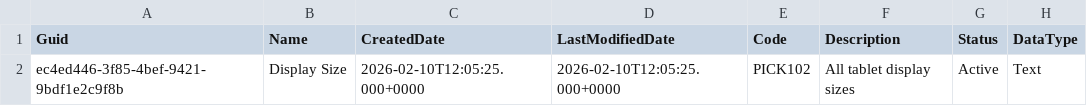
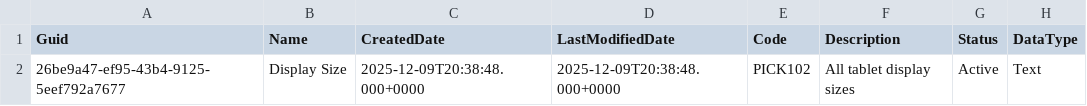
Before and after one commit to rybalkin91prodly/test-sandbox, a CSV file: data/AttributePicklist.csv, drawn as a sheet.

Commit message:
add-pcm

```diff
--- a/data/AttributePicklist.csv
+++ b/data/AttributePicklist.csv
@@ -1,2 +1,2 @@
 Guid,Name,CreatedDate,LastModifiedDate,Code,Description,Status,DataType
-ec4ed446-3f85-4bef-9421-9bdf1e2c9f8b,Display Size,2026-02-10T12:05:25.000+0000,2026-02-10T12:05:25.000+0000,PICK102,All tablet display sizes,Active,Text
+26be9a47-ef95-43b4-9125-5eef792a7677,Display Size,2025-12-09T20:38:48.000+0000,2025-12-09T20:38:48.000+0000,PICK102,All tablet display sizes,Active,Text
```
